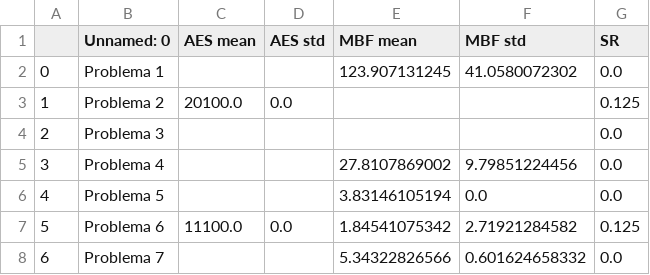
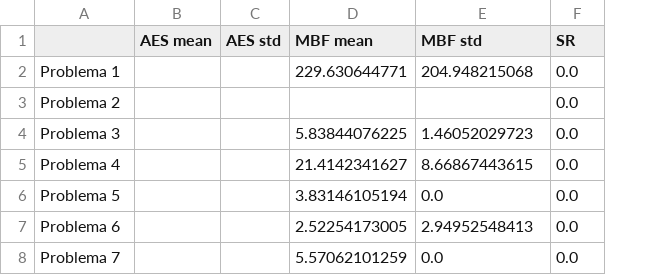
Before and after one commit to amanas/ce, a CSV file: p3/data/CROSSOVER_PROBABILITY_0_25.csv, drawn as a sheet; removed rows and columns are numbered as before the commit, all else as after; the diff names each change by its address in the sheet, - before the commit and + after, or states it on an @@ line.

```diff
--- a/p3/data/CROSSOVER_PROBABILITY_0_25.csv
+++ b/p3/data/CROSSOVER_PROBABILITY_0_25.csv
-column A, rows 2-8: 0 | 1 | 2 | 3 | 4 | 5 | 6
-A1: Unnamed: 0
+A1: (empty)
-D2 (MBF mean): 123.907131245
+D2 (MBF mean): 229.630644771
-E2 (MBF std): 41.0580072302
+E2 (MBF std): 204.948215068
-B3 (AES mean): 20100.0
+B3 (AES mean): (empty)
-C3 (AES std): 0.0
+C3 (AES std): (empty)
-F3 (SR): 0.125
+F3 (SR): 0.0
-D4 (MBF mean): (empty)
+D4 (MBF mean): 5.83844076225
-E4 (MBF std): (empty)
+E4 (MBF std): 1.46052029723
-D5 (MBF mean): 27.8107869002
+D5 (MBF mean): 21.4142341627
-E5 (MBF std): 9.79851224456
+E5 (MBF std): 8.66867443615
-B7 (AES mean): 11100.0
+B7 (AES mean): (empty)
-C7 (AES std): 0.0
+C7 (AES std): (empty)
-D7 (MBF mean): 1.84541075342
+D7 (MBF mean): 2.52254173005
-E7 (MBF std): 2.71921284582
+E7 (MBF std): 2.94952548413
-F7 (SR): 0.125
+F7 (SR): 0.0
-D8 (MBF mean): 5.34322826566
+D8 (MBF mean): 5.57062101259
-E8 (MBF std): 0.601624658332
+E8 (MBF std): 0.0
```
Also changed, not shown: p3/data/ELITE_SIZE_5.csv, p3/data/EVAL_PENALTY_1000.csv, 20 other files.
